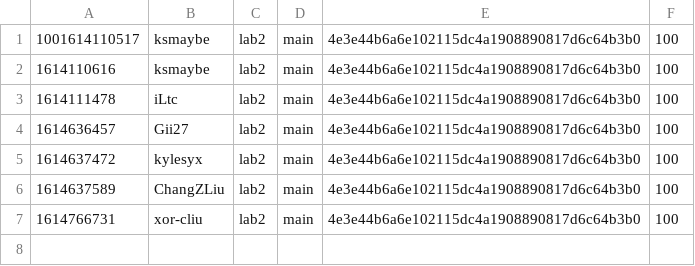
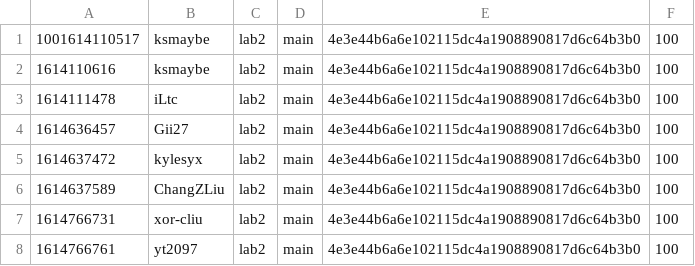
Before and after one commit to nyupcs/pcs-sp21-lab2-scoreboard, a CSV file: score.csv, drawn as a sheet.

Commit message:
[Score] yt2097 +100
yt2097 attacked `main` 4e3e44b6a6e102115dc4a1908890817d6c64b3b0 of lab2

```diff
--- a/score.csv
+++ b/score.csv
@@ -7 +7,2 @@
 1614766731,xor-cliu,lab2,main,4e3e44b6a6e102115dc4a1908890817d6c64b3b0,100
+1614766761,yt2097,lab2,main,4e3e44b6a6e102115dc4a1908890817d6c64b3b0,100
```
